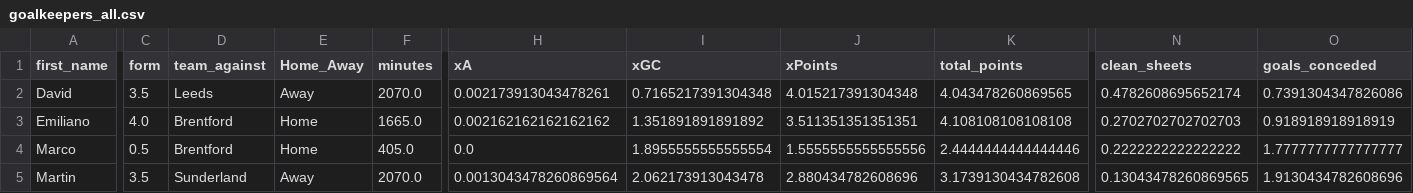
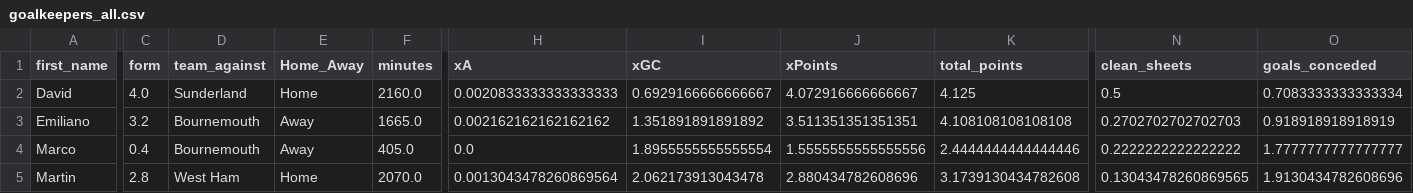
Before and after one commit to sarthakk88/FPL-StatsHub, a CSV file: data/goalkeepers_all.csv, drawn as a sheet; only a part is shown, gaps mark what is left out; the diff covers the shown part only; the diff names each change by its address in the sheet, - before the commit and + after, or states it on an @@ line.

```diff
--- a/data/goalkeepers_all.csv
+++ b/data/goalkeepers_all.csv
-C2 (form): 3.5
+C2 (form): 4.0
-D2 (team_against): Leeds
+D2 (team_against): Sunderland
-E2 (Home_Away): Away
+E2 (Home_Away): Home
-F2 (minutes): 2070.0
+F2 (minutes): 2160.0
-H2 (xA): 0.002173913043478261
+H2 (xA): 0.0020833333333333333
-I2 (xGC): 0.7165217391304348
+I2 (xGC): 0.6929166666666667
-J2 (xPoints): 4.015217391304348
+J2 (xPoints): 4.072916666666667
-K2 (total_points): 4.043478260869565
+K2 (total_points): 4.125
-N2 (clean_sheets): 0.4782608695652174
+N2 (clean_sheets): 0.5
-O2 (goals_conceded): 0.7391304347826086
+O2 (goals_conceded): 0.7083333333333334
-C3 (form): 4.0
+C3 (form): 3.2
-D3:D4 (team_against): Brentford
+D3:D4 (team_against): Bournemouth
-E3:E4 (Home_Away): Home
+E3:E4 (Home_Away): Away
-C4 (form): 0.5
+C4 (form): 0.4
-C5 (form): 3.5
+C5 (form): 2.8
-D5 (team_against): Sunderland
+D5 (team_against): West Ham
-E5 (Home_Away): Away
+E5 (Home_Away): Home
```
Also changed, not shown: 169 edited cells elsewhere in this file, data/defenders_all.csv, data/defenders_away.csv, 27 other files.
